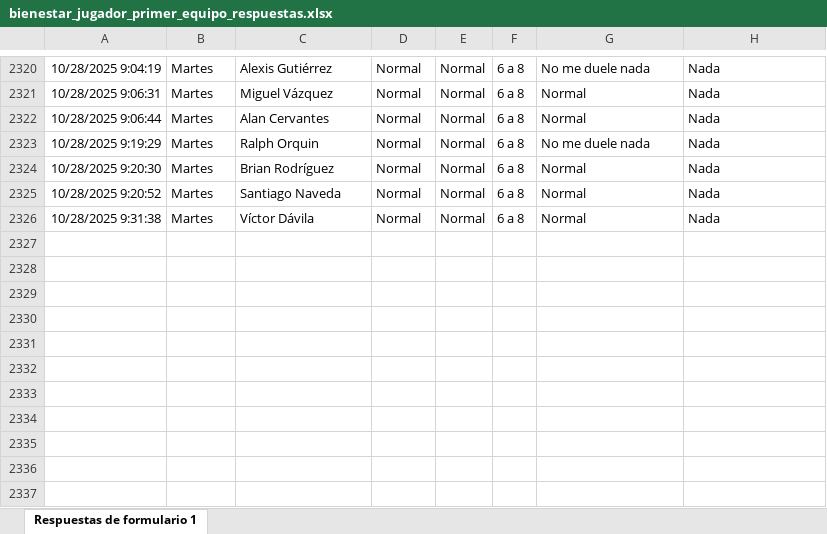
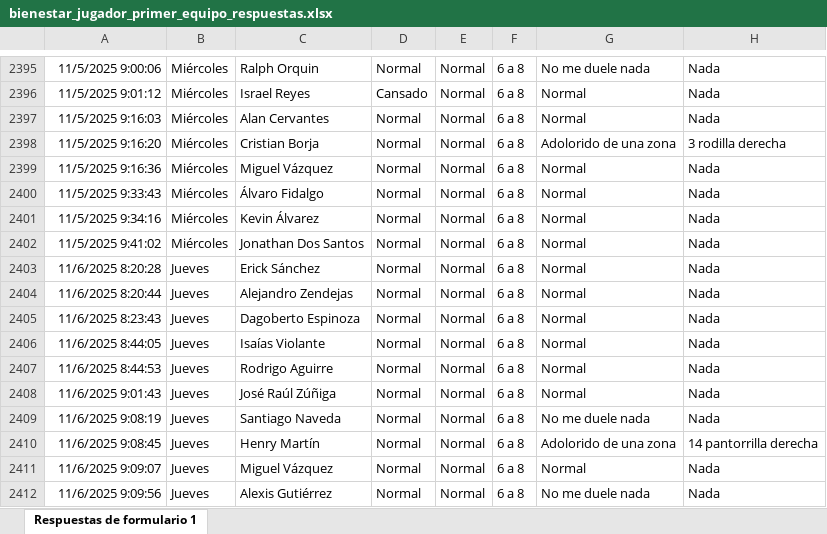
Before and after one commit to mr2293/dashboard_cargas, an Excel workbook: data/bienestar_jugador_primer_equipo_respuestas.xlsx, sheet Respuestas de formulario 1, drawn as a sheet; only a part is shown, gaps mark what is left out; values as stored, in another font and other column widths than the file's, no borders; charts and pictures and conditional formats and table styles not drawn; addresses are those after the commit; the diff covers the shown part only; the diff names each change by its address in the sheet, - before the commit and + after, or states it on an @@ line.

```diff
--- a/data/bienestar_jugador_primer_equipo_respuestas.xlsx (sheet Respuestas de formulario 1)
+++ b/data/bienestar_jugador_primer_equipo_respuestas.xlsx (sheet Respuestas de formulario 1)
-A2395: 10/28/2025 9:04:19
+A2395: 11/5/2025 9:00:06
-B2395: Martes
+B2395: Miércoles
-C2395: Alexis Gutiérrez
+C2395: Ralph Orquin
+row 2396: 11/5/2025 9:01:12 | Miércoles | Israel Reyes | Cansado | Normal | 6 a 8 | Normal | Nada
+row 2397: 11/5/2025 9:16:03 | Miércoles | Alan Cervantes | Normal | Normal | 6 a 8 | Normal | Nada
+row 2398: 11/5/2025 9:16:20 | Miércoles | Cristian Borja | Normal | Normal | 6 a 8 | Adolorido de una zona | 3 rodilla derecha
-A2399: 10/28/2025 9:06:31
+A2399: 11/5/2025 9:16:36
-B2399: Martes
+B2399: Miércoles
+row 2400: 11/5/2025 9:33:43 | Miércoles | Álvaro Fidalgo | Normal | Normal | 6 a 8 | Normal | Nada
-A2401: 10/28/2025 9:06:44
+A2401: 11/5/2025 9:34:16
-B2401: Martes
+B2401: Miércoles
-C2401: Alan Cervantes
+C2401: Kevin Álvarez
+row 2402: 11/5/2025 9:41:02 | Miércoles | Jonathan Dos Santos | Normal | Normal | 6 a 8 | Normal | Nada
-A2403: 10/28/2025 9:19:29
+A2403: 11/6/2025 8:20:28
-B2403: Martes
+B2403: Jueves
-C2403: Ralph Orquin
+C2403: Erick Sánchez
-G2403: No me duele nada
+G2403: Normal
+row 2404: 11/6/2025 8:20:44 | Jueves | Alejandro Zendejas | Normal | Normal | 6 a 8 | Normal | Nada
-A2405: 10/28/2025 9:20:30
+A2405: 11/6/2025 8:23:43
-B2405:B2406: Martes
+B2405:B2406: Jueves
-C2405: Brian Rodríguez
+C2405: Dagoberto Espinoza
-A2406: 10/28/2025 9:20:52
+A2406: 11/6/2025 8:44:05
-C2406: Santiago Naveda
+C2406: Isaías Violante
+row 2407: 11/6/2025 8:44:53 | Jueves | Rodrigo Aguirre | Normal | Normal | 6 a 8 | Normal | Nada
-A2408: 10/28/2025 9:31:38
+A2408: 11/6/2025 9:01:43
-B2408: Martes
+B2408: Jueves
-C2408: Víctor Dávila
+C2408: José Raúl Zúñiga
+row 2409: 11/6/2025 9:08:19 | Jueves | Santiago Naveda | Normal | Normal | 6 a 8 | No me duele nada | Nada
+row 2410: 11/6/2025 9:08:45 | Jueves | Henry Martín | Normal | Normal | 6 a 8 | Adolorido de una zona | 14 pantorrilla derecha
+row 2411: 11/6/2025 9:09:07 | Jueves | Miguel Vázquez | Normal | Normal | 6 a 8 | Normal | Nada
+row 2412: 11/6/2025 9:09:56 | Jueves | Alexis Gutiérrez | Normal | Normal | 6 a 8 | No me duele nada | Nada
```
Also changed, not shown: 4 added rows, 3 hidden or unhidden rows and 27 edited cells elsewhere in this sheet, hidden cells, 2 other files.
